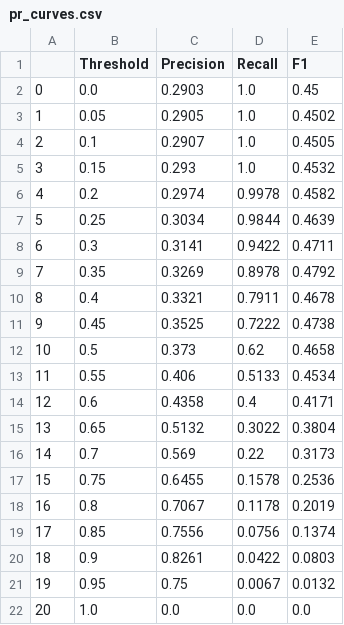
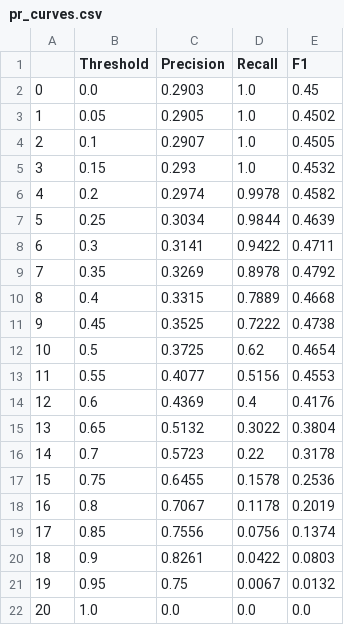
Before and after one commit to dimits-ts/interventions, a CSV file: data/trans_results/prediction/written/pr_curves.csv, drawn as a sheet.

```diff
--- a/data/trans_results/prediction/written/pr_curves.csv
+++ b/data/trans_results/prediction/written/pr_curves.csv
@@ -9,9 +9,9 @@
 7,0.35,0.3269,0.8978,0.4792
-8,0.4,0.3321,0.7911,0.4678
+8,0.4,0.3315,0.7889,0.4668
 9,0.45,0.3525,0.7222,0.4738
-10,0.5,0.373,0.62,0.4658
-11,0.55,0.406,0.5133,0.4534
-12,0.6,0.4358,0.4,0.4171
+10,0.5,0.3725,0.62,0.4654
+11,0.55,0.4077,0.5156,0.4553
+12,0.6,0.4369,0.4,0.4176
 13,0.65,0.5132,0.3022,0.3804
-14,0.7,0.569,0.22,0.3173
+14,0.7,0.5723,0.22,0.3178
 15,0.75,0.6455,0.1578,0.2536
```
Also changed, not shown: data/trans_results/detection/spoken/pr_curves.csv, data/trans_results/detection/spoken/res_dataset.csv, 8 other files.
